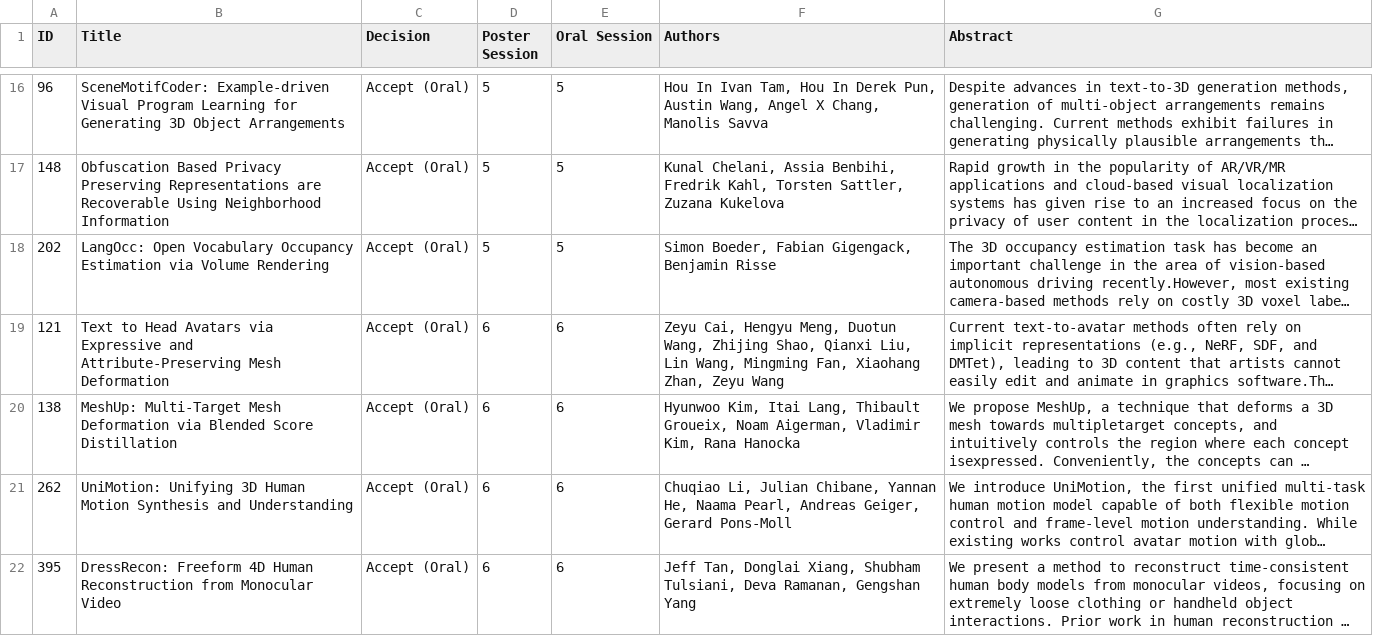
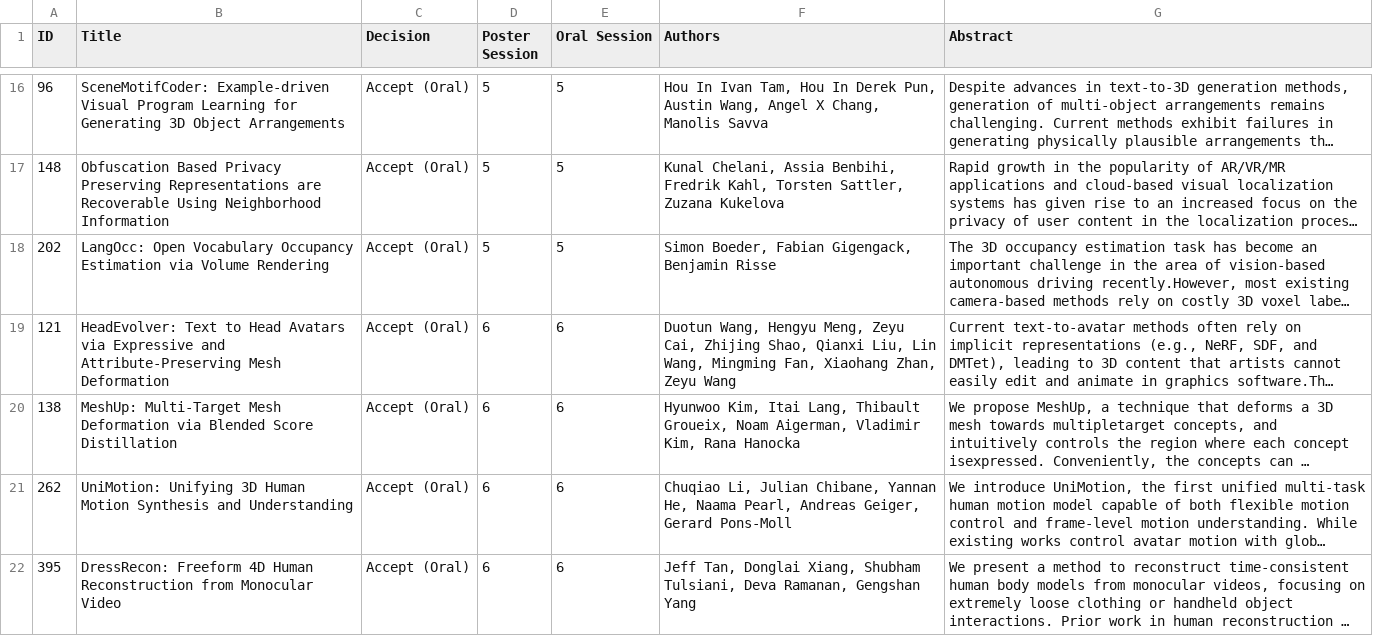
Before and after one commit to 3dvconf/3dvconf.github.io, a CSV file: 2025/schedule.csv, drawn as a sheet; only a part is shown, gaps mark what is left out; long unchanged cells end in …; the diff names each change by its address in the sheet, - before the commit and + after, or states it on an @@ line.

Commit message:
update headevolver

```diff
--- a/2025/schedule.csv
+++ b/2025/schedule.csv
-B19 (Title): Text to…
+B19 (Title): HeadEvolver: Text to…
-F19 (Authors): Zeyu Cai, Hengyu Meng, Duotun Wang, Zhijing Shao,…
+F19 (Authors): Duotun Wang, Hengyu Meng, Zeyu Cai, Zhijing Shao,…
```
